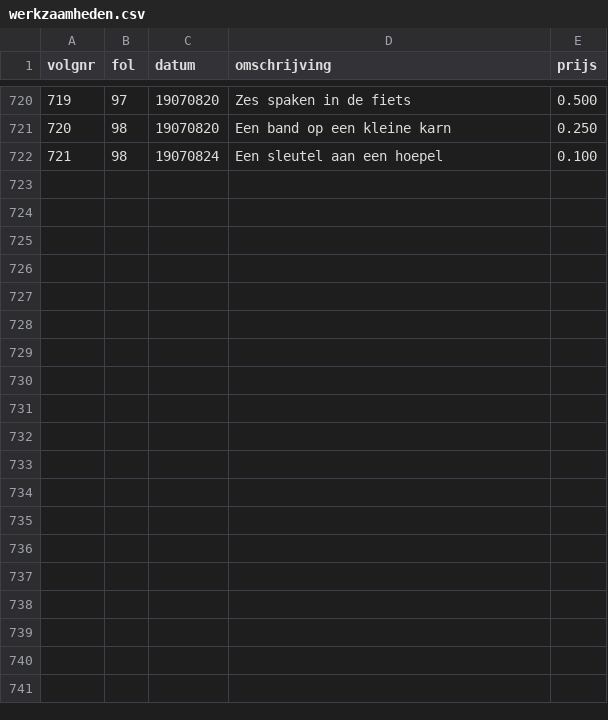
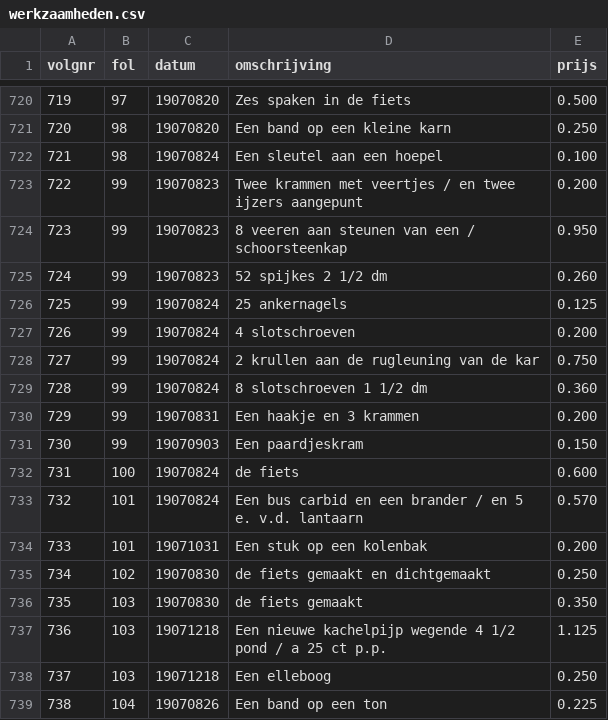
Before and after one commit to ivozandhuis/klantenboek-hj-zandhuis, a CSV file: data/werkzaamheden.csv, drawn as a sheet; only a part is shown, gaps mark what is left out; the diff names each change by its address in the sheet, - before the commit and + after, or states it on an @@ line.

Commit message:
Added until fol. 104

```diff
--- a/data/werkzaamheden.csv
+++ b/data/werkzaamheden.csv
+row 723: 722 | 99 | 19070823 | Twee krammen met veertjes / en twee ijzers aangepunt | 0.200
+row 724: 723 | 99 | 19070823 | 8 veeren aan steunen van een / schoorsteenkap | 0.950
+row 725: 724 | 99 | 19070823 | 52 spijkes 2 1/2 dm | 0.260
+row 726: 725 | 99 | 19070824 | 25 ankernagels | 0.125
+row 727: 726 | 99 | 19070824 | 4 slotschroeven | 0.200
+row 728: 727 | 99 | 19070824 | 2 krullen aan de rugleuning van de kar | 0.750
+row 729: 728 | 99 | 19070824 | 8 slotschroeven 1 1/2 dm | 0.360
+row 730: 729 | 99 | 19070831 | Een haakje en 3 krammen | 0.200
+row 731: 730 | 99 | 19070903 | Een paardjeskram | 0.150
+row 732: 731 | 100 | 19070824 | de fiets | 0.600
+row 733: 732 | 101 | 19070824 | Een bus carbid en een brander / en 5 e. v.d. lantaarn | 0.570
+row 734: 733 | 101 | 19071031 | Een stuk op een kolenbak | 0.200
+row 735: 734 | 102 | 19070830 | de fiets gemaakt en dichtgemaakt | 0.250
+row 736: 735 | 103 | 19070830 | de fiets gemaakt | 0.350
+row 737: 736 | 103 | 19071218 | Een nieuwe kachelpijp wegende 4 1/2 pond / a 25 ct p.p. | 1.125
+row 738: 737 | 103 | 19071218 | Een elleboog | 0.250
+row 739: 738 | 104 | 19070826 | Een band op een ton | 0.225
```
